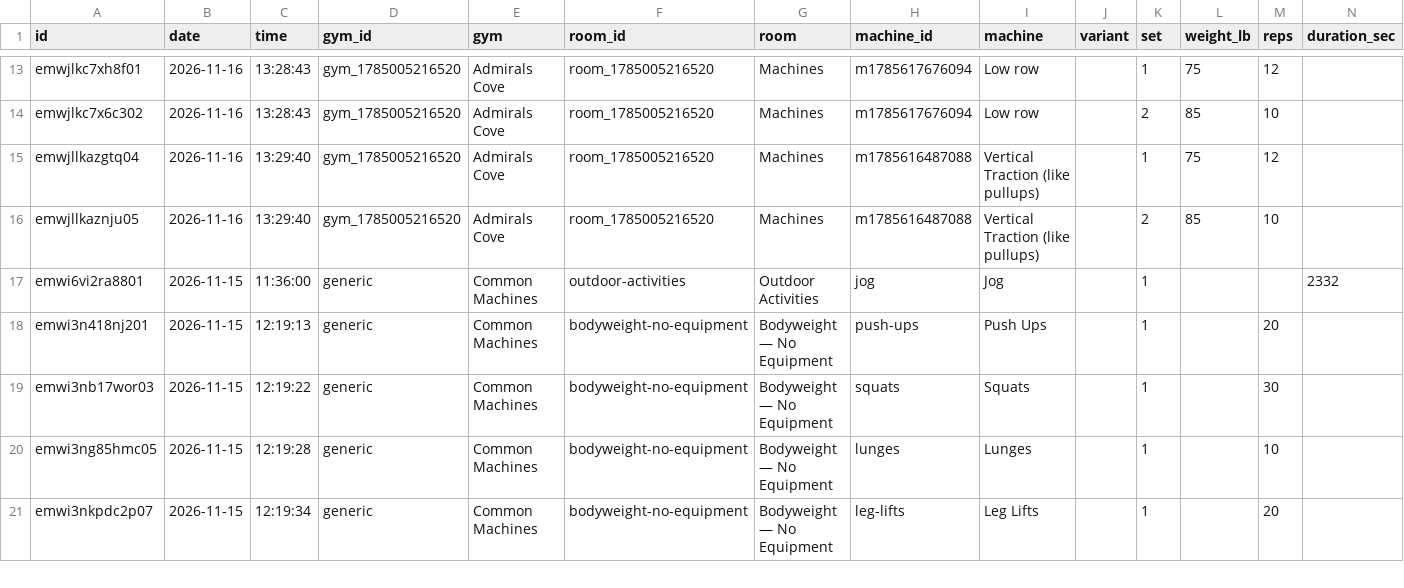
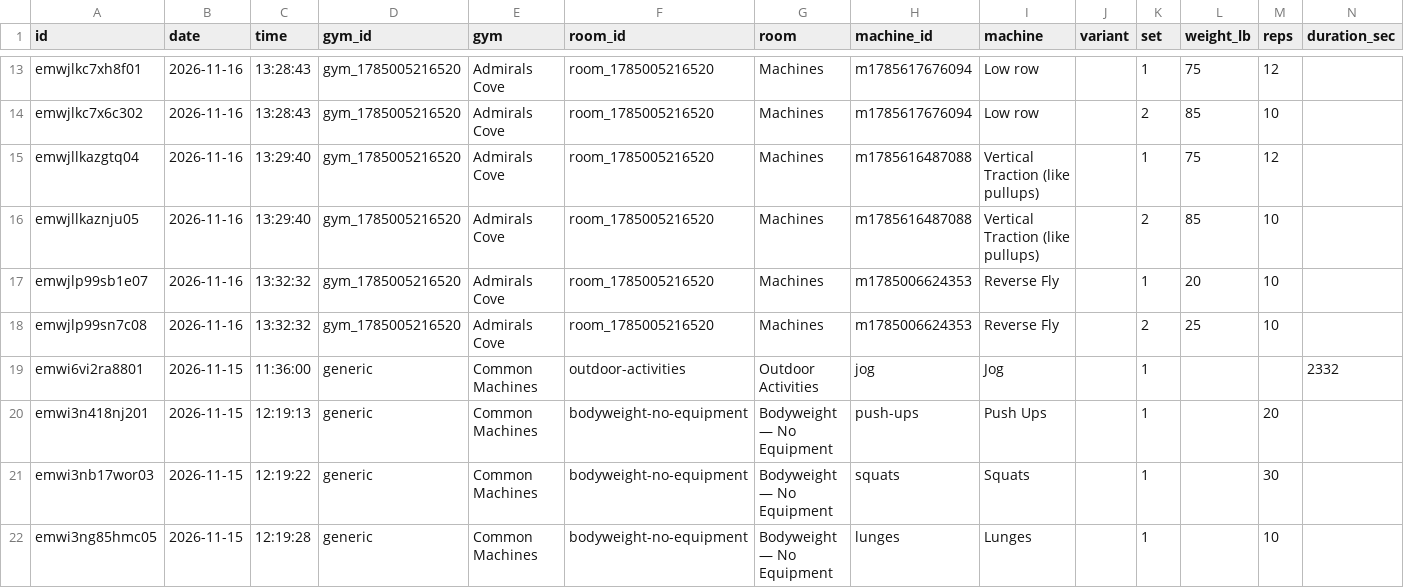
Before and after one commit to jaschro/traintracks, a CSV file: workout-log.csv, drawn as a sheet; only a part is shown, gaps mark what is left out; the shorter side is filled out with more unchanged rows; rows hold the shown columns only; the diff names each change by its address in the sheet, - before the commit and + after, or states it on an @@ line.

```diff
--- a/workout-log.csv
+++ b/workout-log.csv
+row 17: emwjlp99sb1e07 | 2026-11-16 | 13:32:32 | gym_1785005216520 | Admirals Cove | room_1785005216520 | Machines | m1785006624353 | Reverse Fly |  | 1 | 20 | 10
+row 18: emwjlp99sn7c08 | 2026-11-16 | 13:32:32 | gym_1785005216520 | Admirals Cove | room_1785005216520 | Machines | m1785006624353 | Reverse Fly |  | 2 | 25 | 10
```
